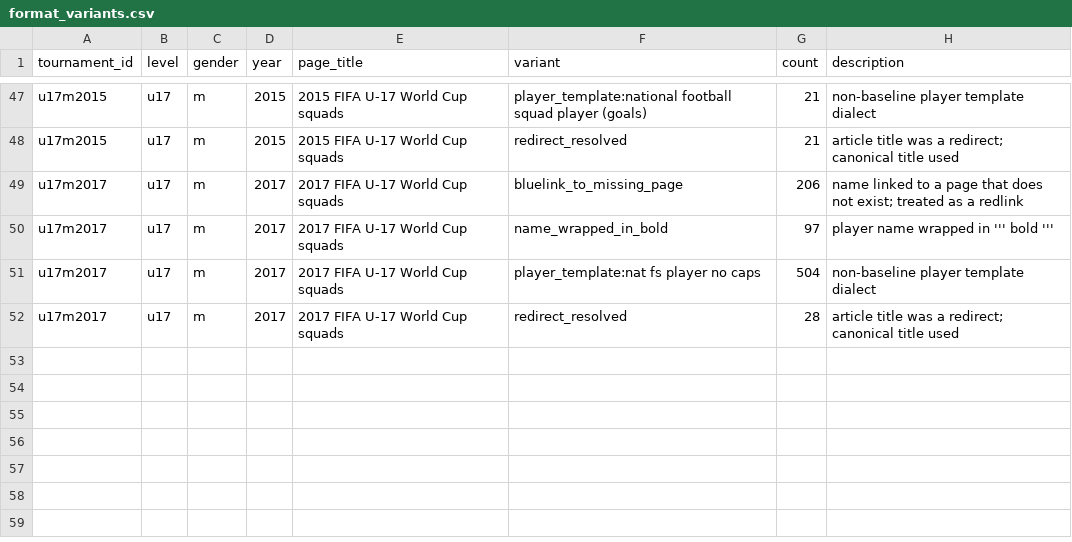
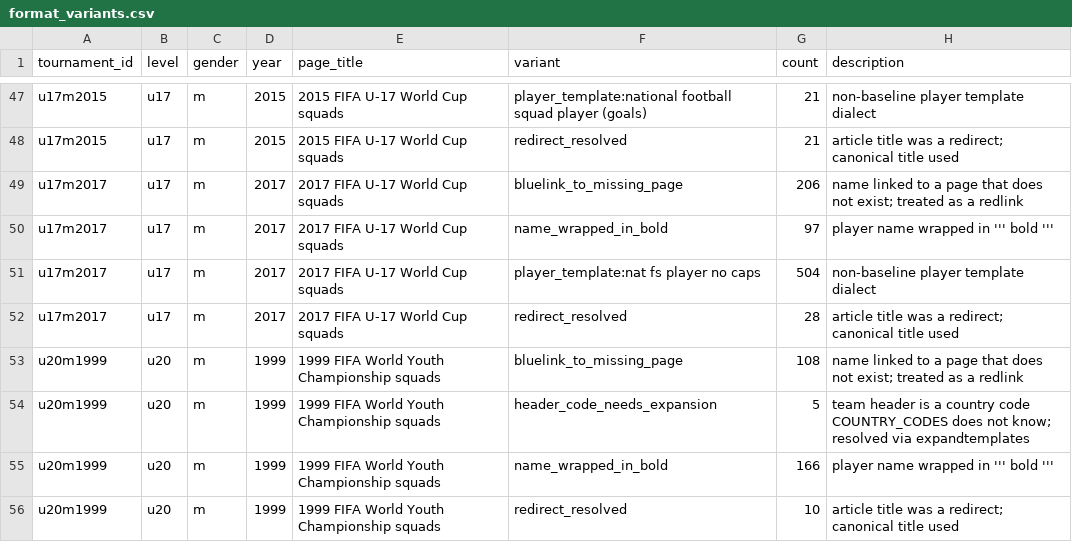
Before and after one commit to sbahamon/seniors-world-cup-comparison, a CSV file: data/format_variants.csv, drawn as a sheet; only a part is shown, gaps mark what is left out; the diff names each change by its address in the sheet, - before the commit and + after, or states it on an @@ line.

```diff
--- a/data/format_variants.csv
+++ b/data/format_variants.csv
+row 53: u20m1999 | u20 | m | 1999 | 1999 FIFA World Youth Championship squads | bluelink_to_missing_page | 108 | name linked to a page that does not exist; treated as a redlink
+row 54: u20m1999 | u20 | m | 1999 | 1999 FIFA World Youth Championship squads | header_code_needs_expansion | 5 | team header is a country code COUNTRY_CODES does not know; resolved via expandtemplates
+row 55: u20m1999 | u20 | m | 1999 | 1999 FIFA World Youth Championship squads | name_wrapped_in_bold | 166 | player name wrapped in ''' bold '''
+row 56: u20m1999 | u20 | m | 1999 | 1999 FIFA World Youth Championship squads | redirect_resolved | 10 | article title was a redirect; canonical title used
```
Also changed, not shown: 2 other files.
